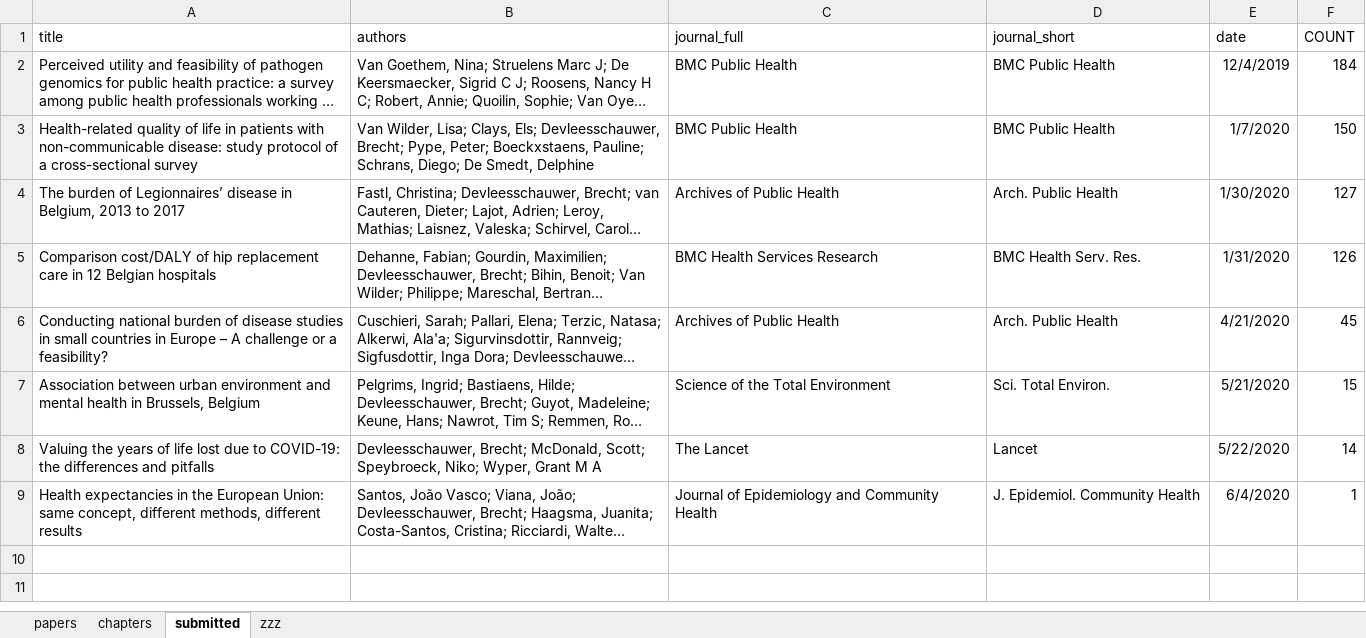
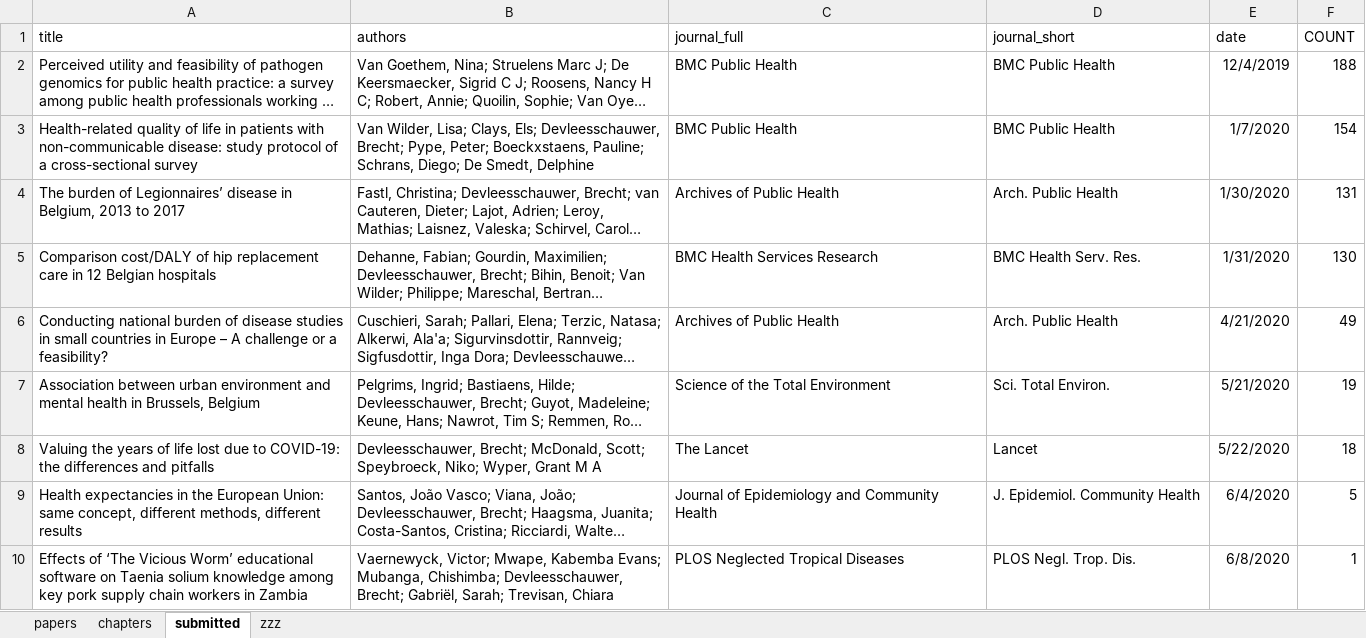
Before and after one commit to brechtdv/vitae, an Excel workbook: publications.xlsx, sheet submitted, drawn as a sheet; long unchanged cells end in …; values as stored, in another font and other column widths than the file's, no borders; table styles not drawn; the diff names each change by its address in the sheet, - before the commit and + after, or states it on an @@ line.

```diff
--- a/publications.xlsx (sheet submitted)
+++ b/publications.xlsx (sheet submitted)
-F2 (COUNT): 184
+F2 (COUNT): 188
-F3 (COUNT): 150
+F3 (COUNT): 154
-F4 (COUNT): 127
+F4 (COUNT): 131
-F5 (COUNT): 126
+F5 (COUNT): 130
-F6 (COUNT): 45
+F6 (COUNT): 49
-F7 (COUNT): 15
+F7 (COUNT): 19
-F8 (COUNT): 14
+F8 (COUNT): 18
-F9 (COUNT): 1
+F9 (COUNT): 5
+row 10: Effects of ‘The Vicious Worm’ educational software on Taenia solium knowledge among key pork supply chain workers in Zambia | Vaernewyck, Victor; Mwape, Kabemba Evans; Mubanga, Chishimba; Devleesschauwer, Brecht; Gabriël, Sarah; Trevisan, Chiara | PLOS Neglected Tropical Diseases | PLOS Negl. Trop. Dis. | 6/8/2020 | 1
```
Also changed, not shown: sheet papers, sheet zzz, 2 other files.
